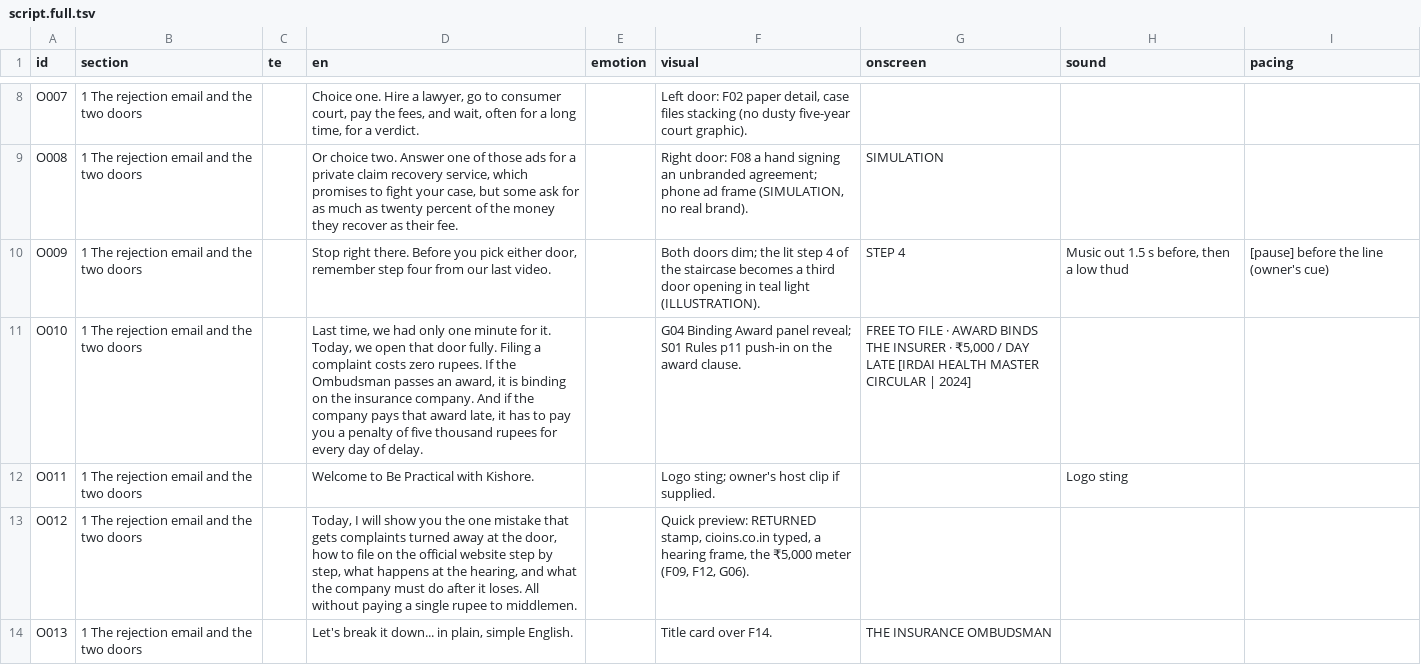
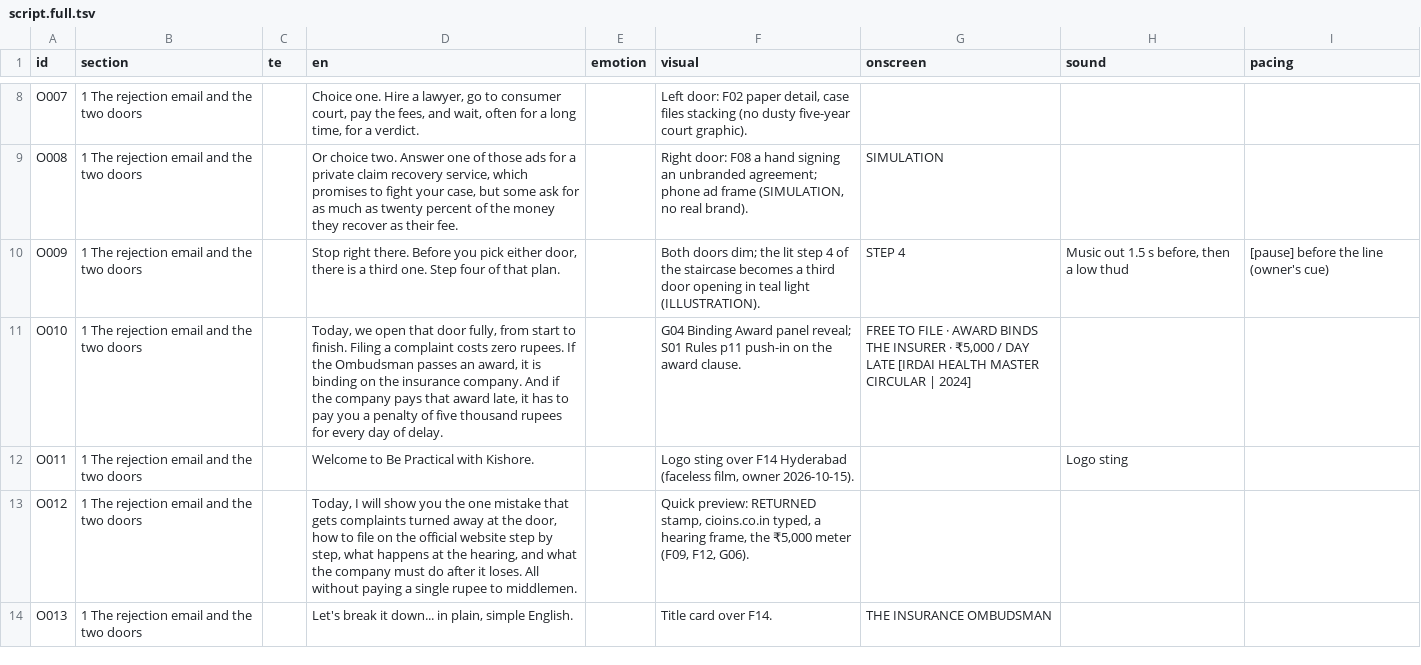
Before and after one commit to mkmk749278/Creator, a TSV file: projects/insurance-ombudsman/script.full.tsv, drawn as a sheet; only a part is shown, gaps mark what is left out; the diff covers the shown part only.

```diff
--- a/projects/insurance-ombudsman/script.full.tsv
+++ b/projects/insurance-ombudsman/script.full.tsv
@@ -9,5 +9,5 @@ O007	1 The rejection email and the two doors		Choice one. Hire a lawyer, go to c
 O008	1 The rejection email and the two doors		Or choice two. Answer one of those ads for a private claim recovery service, which promises to fight your case, but some ask for as much as twenty percent of the money they recover as their fee.		Right door: F08 a hand signing an unbranded agreement; phone ad frame (SIMULATION, no real brand).	SIMULATION		
-O009	1 The rejection email and the two doors		Stop right there. Before you pick either door, remember step four from our last video.		Both doors dim; the lit step 4 of the staircase becomes a third door opening in teal light (ILLUSTRATION).	STEP 4	Music out 1.5 s before, then a low thud	[pause] before the line (owner's cue)
-O010	1 The rejection email and the two doors		Last time, we had only one minute for it. Today, we open that door fully. Filing a complaint costs zero rupees. If the Ombudsman passes an award, it is binding on the insurance company. And if the company pays that award late, it has to pay you a penalty of five thousand rupees for every day of delay.		G04 Binding Award panel reveal; S01 Rules p11 push-in on the award clause.	FREE TO FILE · AWARD BINDS THE INSURER · ₹5,000 / DAY LATE [IRDAI HEALTH MASTER CIRCULAR | 2024]		
-O011	1 The rejection email and the two doors		Welcome to Be Practical with Kishore.		Logo sting; owner's host clip if supplied.		Logo sting	
+O009	1 The rejection email and the two doors		Stop right there. Before you pick either door, there is a third one. Step four of that plan.		Both doors dim; the lit step 4 of the staircase becomes a third door opening in teal light (ILLUSTRATION).	STEP 4	Music out 1.5 s before, then a low thud	[pause] before the line (owner's cue)
+O010	1 The rejection email and the two doors		Today, we open that door fully, from start to finish. Filing a complaint costs zero rupees. If the Ombudsman passes an award, it is binding on the insurance company. And if the company pays that award late, it has to pay you a penalty of five thousand rupees for every day of delay.		G04 Binding Award panel reveal; S01 Rules p11 push-in on the award clause.	FREE TO FILE · AWARD BINDS THE INSURER · ₹5,000 / DAY LATE [IRDAI HEALTH MASTER CIRCULAR | 2024]		
+O011	1 The rejection email and the two doors		Welcome to Be Practical with Kishore.		Logo sting over F14 Hyderabad (faceless film, owner 2026-10-15).		Logo sting	
 O012	1 The rejection email and the two doors		Today, I will show you the one mistake that gets complaints turned away at the door, how to file on the official website step by step, what happens at the hearing, and what the company must do after it loses. All without paying a single rupee to middlemen.		Quick preview: RETURNED stamp, cioins.co.in typed, a hearing frame, the ₹5,000 meter (F09, F12, G06).			
```
Also changed, not shown: 8 edited cells elsewhere in this file, projects/insurance-ombudsman/script.tsv, 7 other files.
